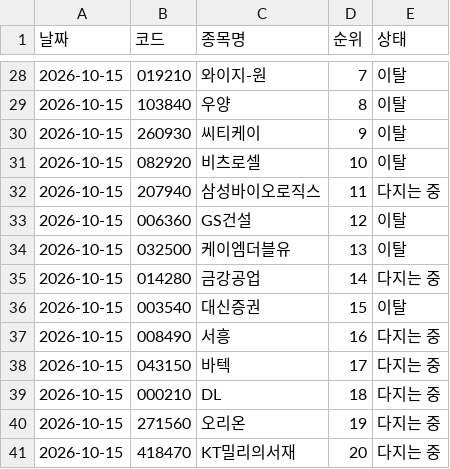
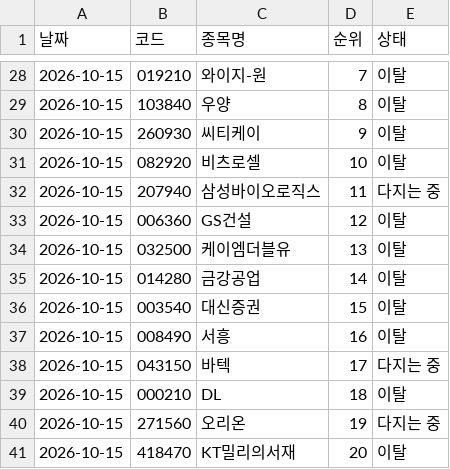
Before and after one commit to frel7022-png/orchestra, a CSV file: morning_report/basecamp_rank.csv, drawn as a sheet; only a part is shown, gaps mark what is left out.

```diff
--- a/morning_report/basecamp_rank.csv
+++ b/morning_report/basecamp_rank.csv
@@ -34,8 +34,8 @@
 2026-10-15,032500,케이엠더블유,13,이탈
-2026-10-15,014280,금강공업,14,다지는 중
+2026-10-15,014280,금강공업,14,이탈
 2026-10-15,003540,대신증권,15,이탈
-2026-10-15,008490,서흥,16,다지는 중
+2026-10-15,008490,서흥,16,이탈
 2026-10-15,043150,바텍,17,다지는 중
-2026-10-15,000210,DL,18,다지는 중
+2026-10-15,000210,DL,18,이탈
 2026-10-15,271560,오리온,19,다지는 중
-2026-10-15,418470,KT밀리의서재,20,다지는 중
+2026-10-15,418470,KT밀리의서재,20,이탈
```
Also changed, not shown: link_sample/roster.csv, morning_report/cfg_log.csv, 11 other files.
